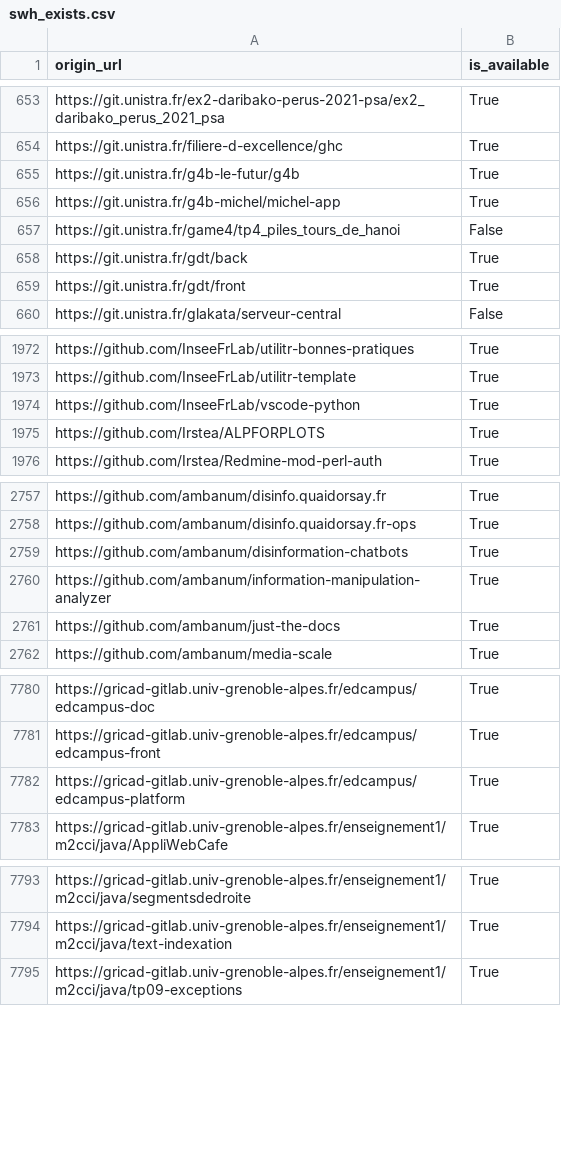
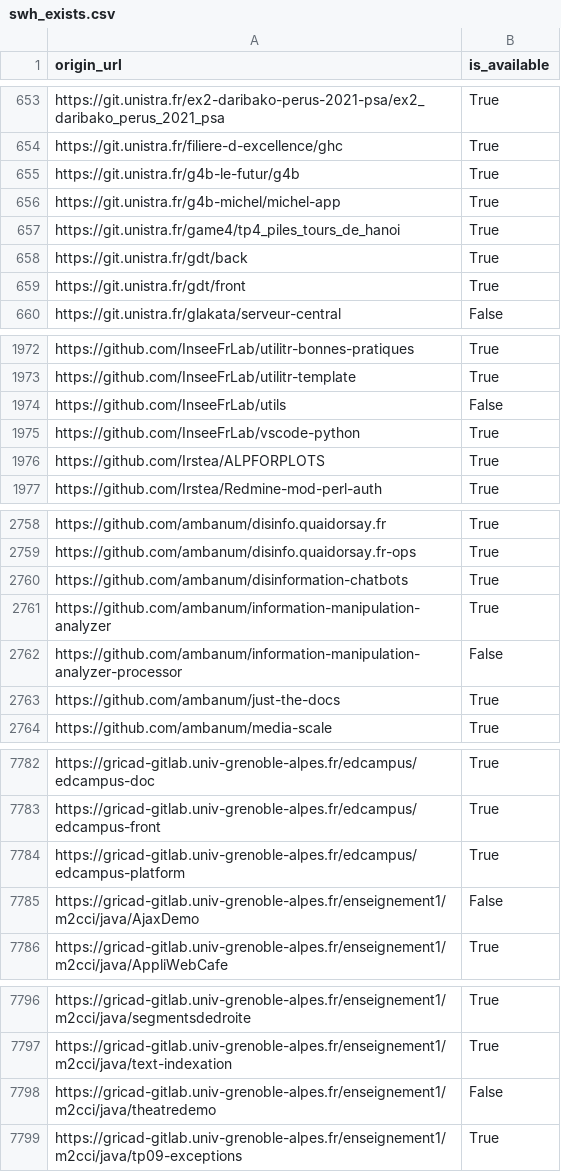
Before and after one commit to etalab/data-codes-sources-fr, a CSV file: data/swh_exists.csv, drawn as a sheet; only a part is shown, gaps mark what is left out; the diff covers the shown part only.

Commit message:
New data at 2021-03-09T15:41:58Z [ci skip]

```diff
--- a/data/swh_exists.csv
+++ b/data/swh_exists.csv
@@ -656,3 +656,3 @@ https://git.unistra.fr/g4b-le-futur/g4b,True
 https://git.unistra.fr/g4b-michel/michel-app,True
-https://git.unistra.fr/game4/tp4_piles_tours_de_hanoi,False
+https://git.unistra.fr/game4/tp4_piles_tours_de_hanoi,True
 https://git.unistra.fr/gdt/back,True
@@ -1973,2 +1973,3 @@ https://github.com/InseeFrLab/utilitr-bonnes-pratiques,True
 https://github.com/InseeFrLab/utilitr-template,True
+https://github.com/InseeFrLab/utils,False
 https://github.com/InseeFrLab/vscode-python,True
@@ -2760,2 +2761,3 @@ https://github.com/ambanum/disinformation-chatbots,True
 https://github.com/ambanum/information-manipulation-analyzer,True
+https://github.com/ambanum/information-manipulation-analyzer-processor,False
 https://github.com/ambanum/just-the-docs,True
@@ -7782,2 +7784,3 @@ https://gricad-gitlab.univ-grenoble-alpes.fr/edcampus/edcampus-front,True
 https://gricad-gitlab.univ-grenoble-alpes.fr/edcampus/edcampus-platform,True
+https://gricad-gitlab.univ-grenoble-alpes.fr/enseignement1/m2cci/java/AjaxDemo,False
 https://gricad-gitlab.univ-grenoble-alpes.fr/enseignement1/m2cci/java/AppliWebCafe,True
@@ -7794,2 +7797,3 @@ https://gricad-gitlab.univ-grenoble-alpes.fr/enseignement1/m2cci/java/segmentsde
 https://gricad-gitlab.univ-grenoble-alpes.fr/enseignement1/m2cci/java/text-indexation,True
+https://gricad-gitlab.univ-grenoble-alpes.fr/enseignement1/m2cci/java/theatredemo,False
 https://gricad-gitlab.univ-grenoble-alpes.fr/enseignement1/m2cci/java/tp09-exceptions,True
```
Also changed, not shown: 2 edited cells elsewhere in this file, data/organisations/csv/all.csv, 4 other files.
